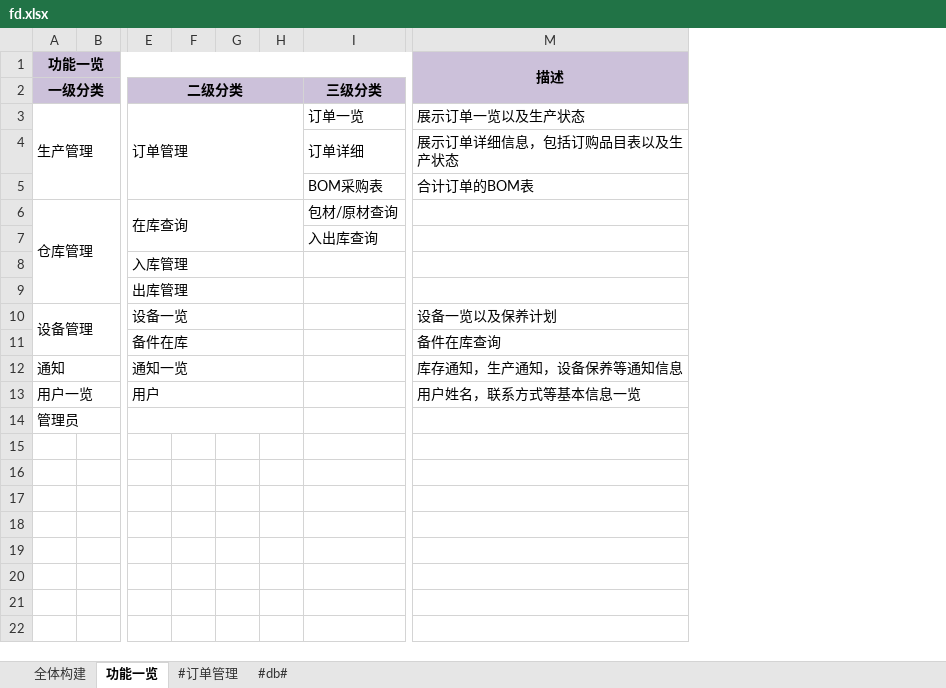
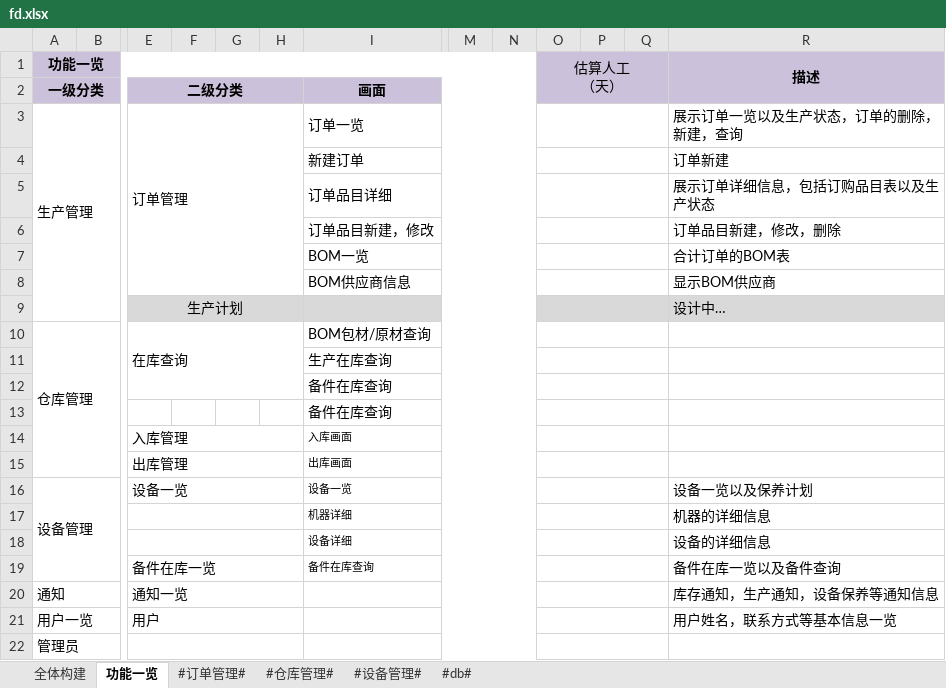
Before and after one commit to zhangxiaofengjs/pdsys, an Excel workbook: doc/fd.xlsx, sheet 功能一览, drawn as a sheet; only a part is shown, gaps mark what is left out; values as stored, in another font and other column widths than the file's, no borders; removed rows and columns are numbered as before the commit, all else as after; rows hold the shown columns only; the diff names each change by its address in the sheet, - before the commit and + after, or states it on an @@ line.

```diff
--- a/doc/fd.xlsx (sheet 功能一览)
+++ b/doc/fd.xlsx (sheet 功能一览)
-sheet tab: #订单管理
+sheet tab: #订单管理#
+sheet tab: #仓库管理#
+sheet tab: #设备管理#
-column I, rows 2-7: 三级分类 | 订单一览 | 订单详细 | BOM采购表 | 包材/原材查询 | 入出库查询
+column I, rows 2-3: 画面 | 订单一览; row 5: 订单品目详细; row 7: BOM一览; row 10: BOM包材/原材查询; rows 13-16: 备件在库查询 | 入库画面 | 出库画面 | 设备一览
+column M, empty
+column N, empty
+column O (估算人工 （天）), empty
+column P, empty
+column Q, empty
-R3 (描述): 展示订单一览以及生产状态
+R3 (描述): 展示订单一览以及生产状态，订单的删除，新建，查询
+row 4:  |  |  |  |  |  | 新建订单 |  |  |  |  |  | 订单新建
+row 6:  |  |  |  |  |  | 订单品目新建，修改 |  |  |  |  |  | 订单品目新建，修改，删除
+row 8:  |  |  |  |  |  | BOM供应商信息 |  |  |  |  |  | 显示BOM供应商
+row 9:  |  | 生产计划 |  |  |  |  |  |  |  |  |  | 设计中…
-E6:H7 merged
+E10:H12 merged
+row 11:  |  |  |  |  |  | 生产在库查询
+row 12:  |  |  |  |  |  | 备件在库查询
-row 11:  |  | 备件在库 |  |  |  |  | 备件在库查询
+row 17:  |  |  |  |  |  | 机器详细 |  |  |  |  |  | 机器的详细信息
+row 18:  |  |  |  |  |  | 设备详细 |  |  |  |  |  | 设备的详细信息
+row 19:  |  | 备件在库一览 |  |  |  | 备件在库查询 |  |  |  |  |  | 备件在库一览以及备件查询
```
Also changed, not shown: sheet #订单管理#, sheet #db#.
